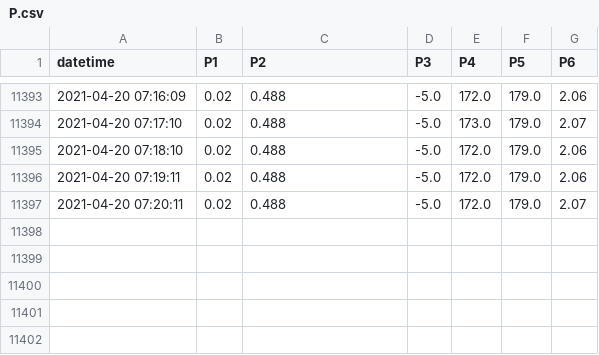
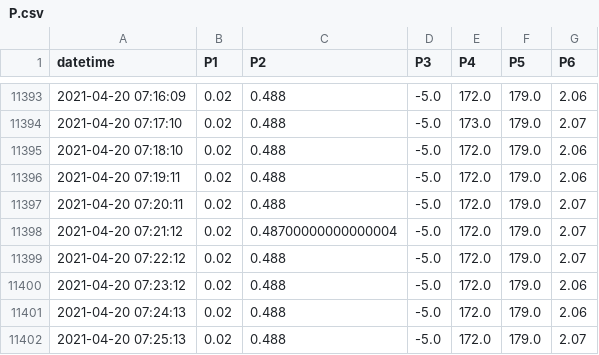
Before and after one commit to SciGEsN/SRC069, a CSV file: data/P.csv, drawn as a sheet; only a part is shown, gaps mark what is left out; the diff names each change by its address in the sheet, - before the commit and + after, or states it on an @@ line.

```diff
--- a/data/P.csv
+++ b/data/P.csv
+row 11398: 2021-04-20 07:21:12 | 0.02 | 0.48700000000000004 | -5.0 | 172.0 | 179.0 | 2.07
+row 11399: 2021-04-20 07:22:12 | 0.02 | 0.488 | -5.0 | 172.0 | 179.0 | 2.07
+row 11400: 2021-04-20 07:23:12 | 0.02 | 0.488 | -5.0 | 172.0 | 179.0 | 2.06
+row 11401: 2021-04-20 07:24:13 | 0.02 | 0.488 | -5.0 | 172.0 | 179.0 | 2.06
+row 11402: 2021-04-20 07:25:13 | 0.02 | 0.488 | -5.0 | 172.0 | 179.0 | 2.07
```
Also changed, not shown: data/T1.csv, data/T2.csv, 8 other files.
